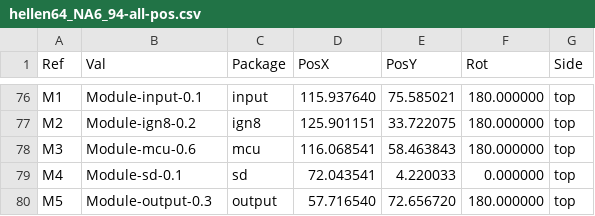
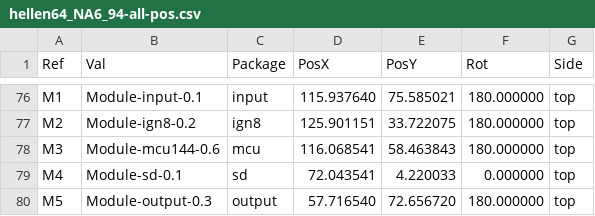
Before and after one commit to rusefi/hellen-miata-NA6, a CSV file: gerber/hellen64_NA6_94-all-pos.csv, drawn as a sheet; only a part is shown, gaps mark what is left out.

```diff
--- a/gerber/hellen64_NA6_94-all-pos.csv
+++ b/gerber/hellen64_NA6_94-all-pos.csv
@@ -77,3 +77,3 @@ Ref,Val,Package,PosX,PosY,Rot,Side
 "M2","Module-ign8-0.2","ign8",125.901151,33.722075,180.000000,top
-"M3","Module-mcu-0.6","mcu",116.068541,58.463843,180.000000,top
+"M3","Module-mcu144-0.6","mcu",116.068541,58.463843,180.000000,top
 "M4","Module-sd-0.1","sd",72.043541,4.220033,0.000000,top
```
Also changed, not shown: gerber/hellen64_NA6_94.csv, 22 other files.
